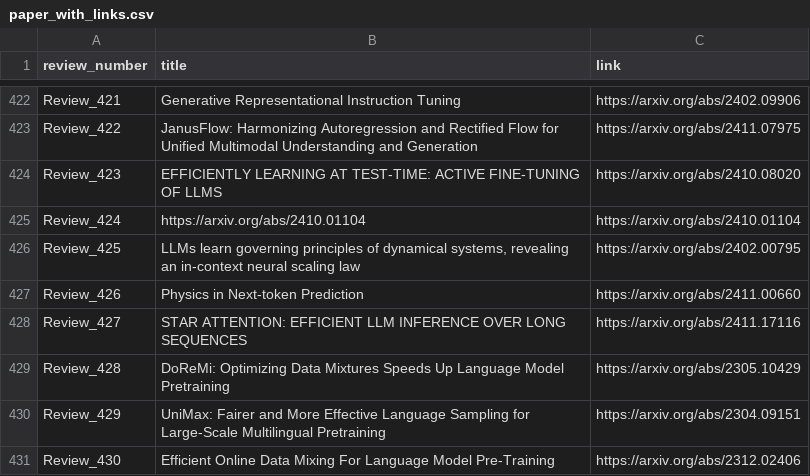
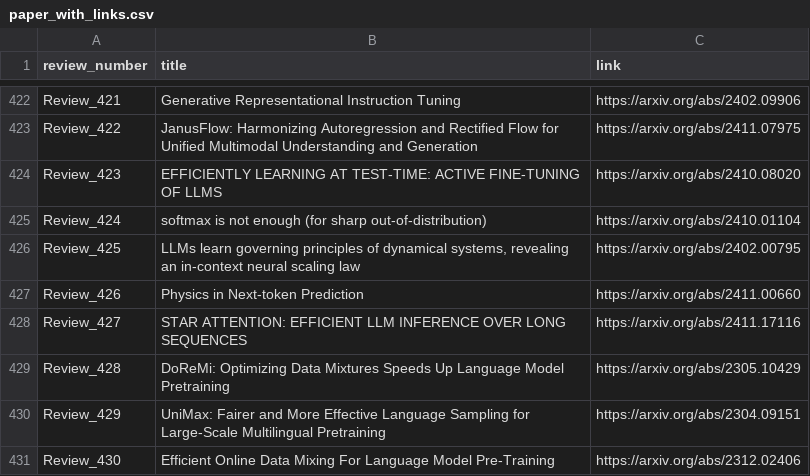
Before and after one commit to disouzam/merlihson-scientific-resources, a CSV file: mike-paper-reviews-all/reviews_metadata/paper_with_links.csv, drawn as a sheet; only a part is shown, gaps mark what is left out; the diff covers the shown part only.

```diff
--- a/mike-paper-reviews-all/reviews_metadata/paper_with_links.csv
+++ b/mike-paper-reviews-all/reviews_metadata/paper_with_links.csv
@@ -424,3 +424,3 @@ Review_422,JanusFlow: Harmonizing Autoregression and Rectified Flow for Unified
 Review_423,EFFICIENTLY LEARNING AT TEST-TIME: ACTIVE FINE-TUNING OF LLMS,https://arxiv.org/abs/2410.08020
-Review_424,https://arxiv.org/abs/2410.01104,https://arxiv.org/abs/2410.01104
+Review_424,softmax is not enough (for sharp out-of-distribution),https://arxiv.org/abs/2410.01104
 Review_425,"LLMs learn governing principles of dynamical systems, revealing an in-context neural scaling law",https://arxiv.org/abs/2402.00795
```
Also changed, not shown: 10 added rows and 1 edited cell elsewhere in this file, 4 other files.
